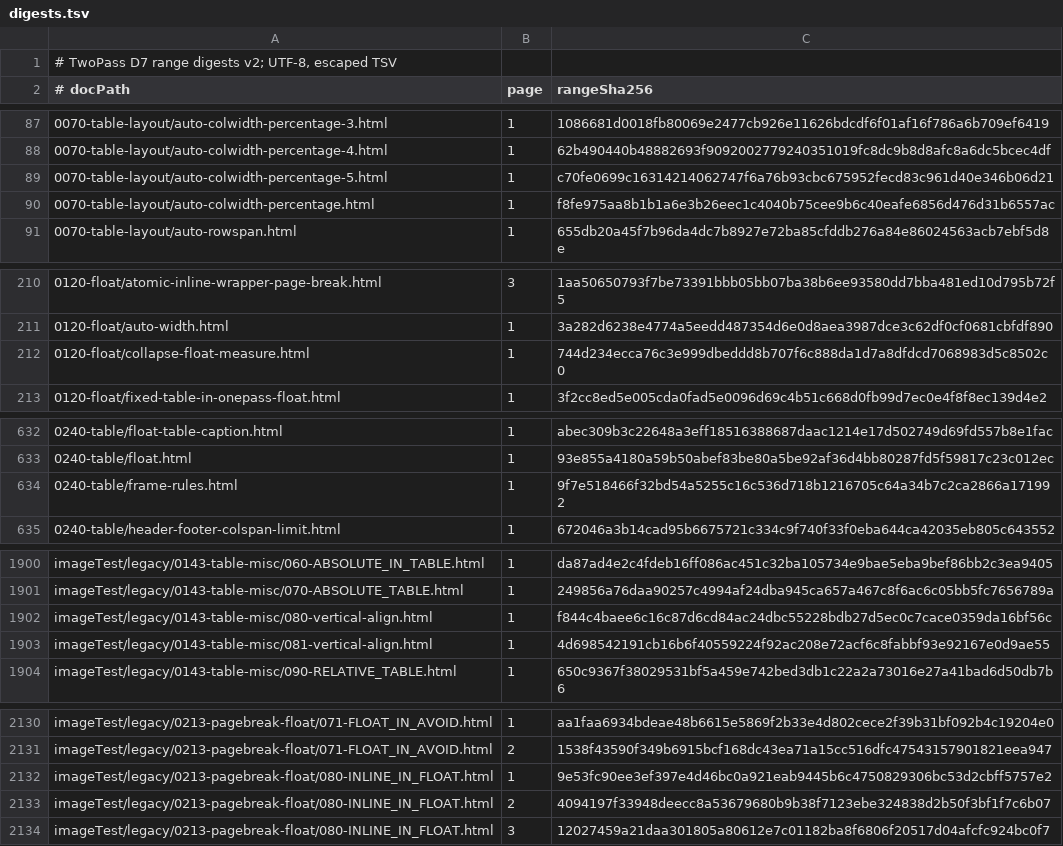
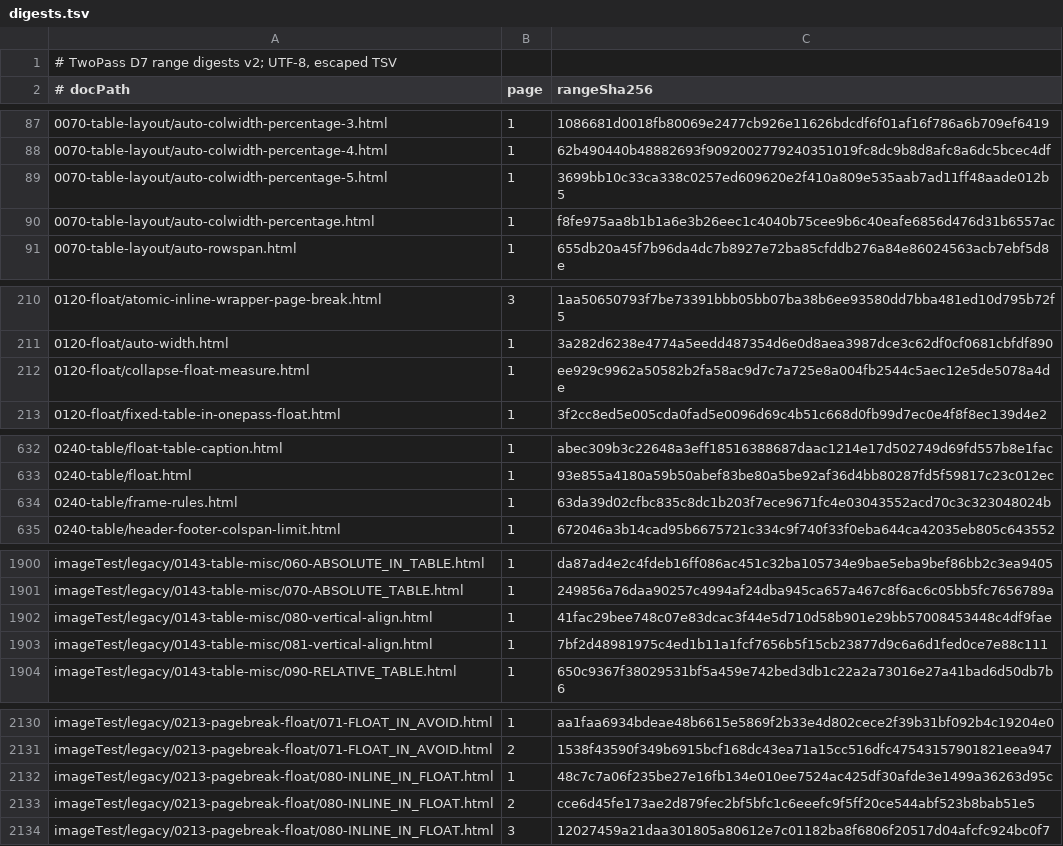
Before and after one commit to zamasoftnet/foliojet, a TSV file: files/unittest/twopass-digest/digests.tsv, drawn as a sheet; only a part is shown, gaps mark what is left out; the diff covers the shown part only.

```diff
--- a/files/unittest/twopass-digest/digests.tsv
+++ b/files/unittest/twopass-digest/digests.tsv
@@ -88,3 +88,3 @@
 0070-table-layout/auto-colwidth-percentage-4.html	1	62b490440b48882693f9092002779240351019fc8dc9b8d8afc8a6dc5bcec4df
-0070-table-layout/auto-colwidth-percentage-5.html	1	c70fe0699c16314214062747f6a76b93cbc675952fecd83c961d40e346b06d21
+0070-table-layout/auto-colwidth-percentage-5.html	1	3699bb10c33ca338c0257ed609620e2f410a809e535aab7ad11ff48aade012b5
 0070-table-layout/auto-colwidth-percentage.html	1	f8fe975aa8b1b1a6e3b26eec1c4040b75cee9b6c40eafe6856d476d31b6557ac
@@ -211,3 +211,3 @@
 0120-float/auto-width.html	1	3a282d6238e4774a5eedd487354d6e0d8aea3987dce3c62df0cf0681cbfdf890
-0120-float/collapse-float-measure.html	1	744d234ecca76c3e999dbeddd8b707f6c888da1d7a8dfdcd7068983d5c8502c0
+0120-float/collapse-float-measure.html	1	ee929c9962a50582b2fa58ac9d7c7a725e8a004fb2544c5aec12e5de5078a4de
 0120-float/fixed-table-in-onepass-float.html	1	3f2cc8ed5e005cda0fad5e0096d69c4b51c668d0fb99d7ec0e4f8f8ec139d4e2
@@ -633,3 +633,3 @@
 0240-table/float.html	1	93e855a4180a59b50abef83be80a5be92af36d4bb80287fd5f59817c23c012ec
-0240-table/frame-rules.html	1	9f7e518466f32bd54a5255c16c536d718b1216705c64a34b7c2ca2866a171992
+0240-table/frame-rules.html	1	63da39d02cfbc835c8dc1b203f7ece9671fc4e03043552acd70c3c323048024b
 0240-table/header-footer-colspan-limit.html	1	672046a3b14cad95b6675721c334c9f740f33f0eba644ca42035eb805c643552
@@ -1901,4 +1901,4 @@ imageTest/legacy/0143-table-misc/060-ABSOLUTE_IN_TABLE.html	1	da87ad4e2c4fdeb16f
 imageTest/legacy/0143-table-misc/070-ABSOLUTE_TABLE.html	1	249856a76daa90257c4994af24dba945ca657a467c8f6ac6c05bb5fc7656789a
-imageTest/legacy/0143-table-misc/080-vertical-align.html	1	f844c4baee6c16c87d6cd84ac24dbc55228bdb27d5ec0c7cace0359da16bf56c
-imageTest/legacy/0143-table-misc/081-vertical-align.html	1	4d698542191cb16b6f40559224f92ac208e72acf6c8fabbf93e92167e0d9ae55
+imageTest/legacy/0143-table-misc/080-vertical-align.html	1	41fac29bee748c07e83dcac3f44e5d710d58b901e29bb57008453448c4df9fae
+imageTest/legacy/0143-table-misc/081-vertical-align.html	1	7bf2d48981975c4ed1b11a1fcf7656b5f15cb23877d9c6a6d1fed0ce7e88c111
 imageTest/legacy/0143-table-misc/090-RELATIVE_TABLE.html	1	650c9367f38029531bf5a459e742bed3db1c22a2a73016e27a41bad6d50db7b6
@@ -2131,4 +2131,4 @@ imageTest/legacy/0213-pagebreak-float/071-FLOAT_IN_AVOID.html	1	aa1faa6934bdeae4
 imageTest/legacy/0213-pagebreak-float/071-FLOAT_IN_AVOID.html	2	1538f43590f349b6915bcf168dc43ea71a15cc516dfc47543157901821eea947
-imageTest/legacy/0213-pagebreak-float/080-INLINE_IN_FLOAT.html	1	9e53fc90ee3ef397e4d46bc0a921eab9445b6c4750829306bc53d2cbff5757e2
-imageTest/legacy/0213-pagebreak-float/080-INLINE_IN_FLOAT.html	2	4094197f33948deecc8a53679680b9b38f7123ebe324838d2b50f3bf1f7c6b07
+imageTest/legacy/0213-pagebreak-float/080-INLINE_IN_FLOAT.html	1	48c7c7a06f235be27e16fb134e010ee7524ac425df30afde3e1499a36263d95c
+imageTest/legacy/0213-pagebreak-float/080-INLINE_IN_FLOAT.html	2	cce6d45fe173ae2d879fec2bf5bfc1c6eeefc9f5ff20ce544abf523b8bab51e5
 imageTest/legacy/0213-pagebreak-float/080-INLINE_IN_FLOAT.html	3	12027459a21daa301805a80612e7c01182ba8f6806f20517d04afcfc924bc0f7
```
Also changed, not shown: 24 edited cells elsewhere in this file, 25 other files.
